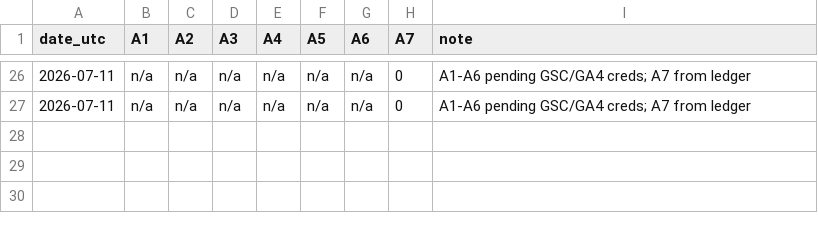
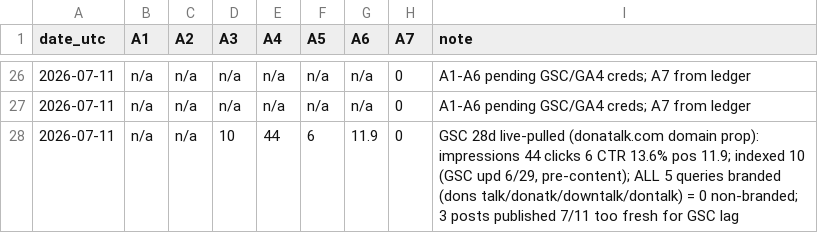
Before and after one commit to atxapple/donatalk, a CSV file: docs/company/metrics/awareness-log.csv, drawn as a sheet; only a part is shown, gaps mark what is left out; the diff names each change by its address in the sheet, - before the commit and + after, or states it on an @@ line.

```diff
--- a/docs/company/metrics/awareness-log.csv
+++ b/docs/company/metrics/awareness-log.csv
+row 28: 2026-07-11 | n/a | n/a | 10 | 44 | 6 | 11.9 | 0 | GSC 28d live-pulled (donatalk.com domain prop): impressions 44 clicks 6 CTR 13.6% pos 11.9; indexed 10 (GSC upd 6/29, pre-content); ALL 5 queries branded (dons talk/donatk/downtalk/dontalk) = 0 non-branded; 3 posts published 7/11 too fresh for GSC lag
```
